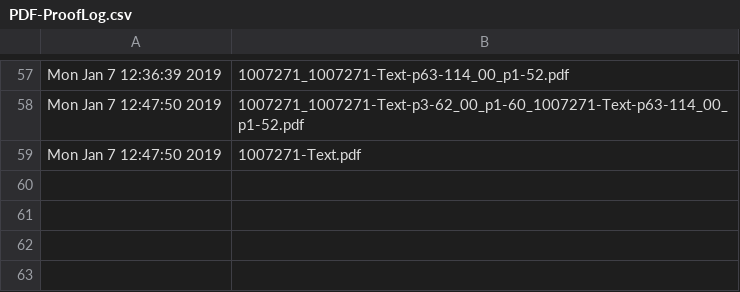
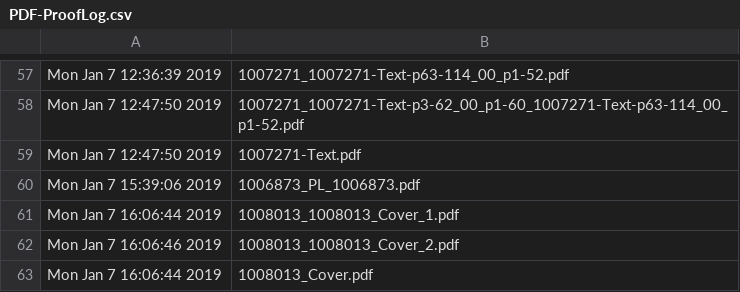
Before and after one commit to McFunston/JDFTools, a CSV file: PythonScheduleTools/PDF-ProofLog.csv, drawn as a sheet; only a part is shown, gaps mark what is left out.

```diff
--- a/PythonScheduleTools/PDF-ProofLog.csv
+++ b/PythonScheduleTools/PDF-ProofLog.csv
@@ -59 +59,5 @@ Mon Jan  7 12:47:50 2019,1007271_1007271-Text-p3-62_00_p1-60_1007271-Text-p63-11
 Mon Jan  7 12:47:50 2019,1007271-Text.pdf
+Mon Jan  7 15:39:06 2019,1006873_PL_1006873.pdf
+Mon Jan  7 16:06:44 2019,1008013_1008013_Cover_1.pdf
+Mon Jan  7 16:06:46 2019,1008013_1008013_Cover_2.pdf
+Mon Jan  7 16:06:44 2019,1008013_Cover.pdf
```
Also changed, not shown: PythonScheduleTools/ProofLog.csv, 1 other file.
